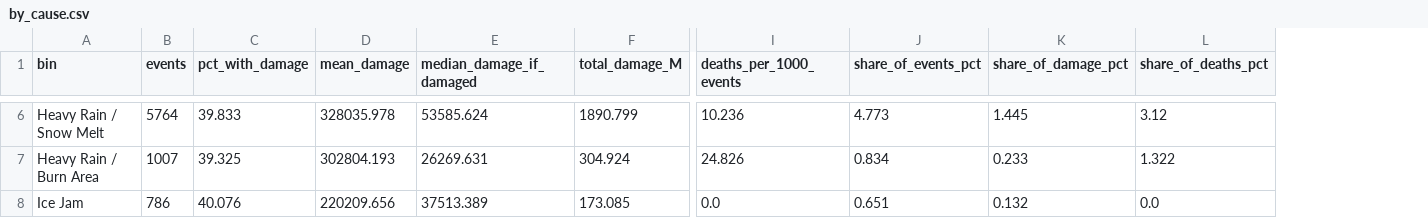
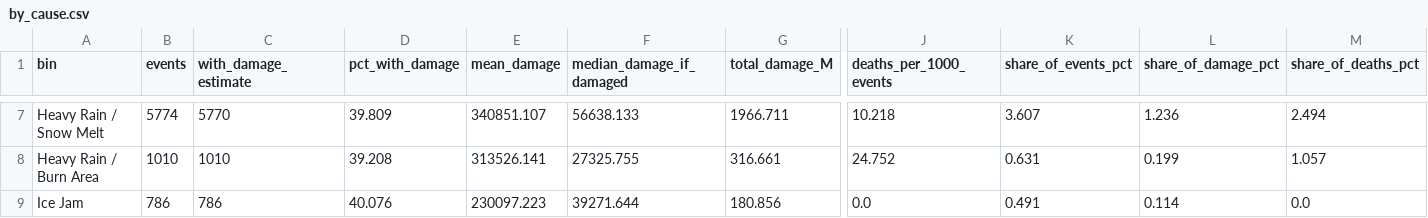
Before and after one commit to ooowen-unc/flood_set, a CSV file: outputs/flood_severity/tables/by_cause.csv, drawn as a sheet; only a part is shown, gaps mark what is left out; addresses are those after the commit; the diff covers the shown part only; the diff names each change by its address in the sheet, - before the commit and + after, or states it on an @@ line.

```diff
--- a/outputs/flood_severity/tables/by_cause.csv
+++ b/outputs/flood_severity/tables/by_cause.csv
+column C (with_damage_estimate), rows 7-9: 5770 | 1010 | 786
-B7 (events): 5764
+B7 (events): 5774
-D7 (pct_with_damage): 39.833
+D7 (pct_with_damage): 39.809
-E7 (mean_damage): 328035.978
+E7 (mean_damage): 340851.107
-F7 (median_damage_if_damaged): 53585.624
+F7 (median_damage_if_damaged): 56638.133
-G7 (total_damage_M): 1890.799
+G7 (total_damage_M): 1966.711
-J7 (deaths_per_1000_events): 10.236
+J7 (deaths_per_1000_events): 10.218
-K7 (share_of_events_pct): 4.773
+K7 (share_of_events_pct): 3.607
-L7 (share_of_damage_pct): 1.445
+L7 (share_of_damage_pct): 1.236
-M7 (share_of_deaths_pct): 3.12
+M7 (share_of_deaths_pct): 2.494
-B8 (events): 1007
+B8 (events): 1010
-D8 (pct_with_damage): 39.325
+D8 (pct_with_damage): 39.208
-E8 (mean_damage): 302804.193
+E8 (mean_damage): 313526.141
-F8 (median_damage_if_damaged): 26269.631
+F8 (median_damage_if_damaged): 27325.755
-G8 (total_damage_M): 304.924
+G8 (total_damage_M): 316.661
-J8 (deaths_per_1000_events): 24.826
+J8 (deaths_per_1000_events): 24.752
-K8 (share_of_events_pct): 0.834
+K8 (share_of_events_pct): 0.631
-L8 (share_of_damage_pct): 0.233
+L8 (share_of_damage_pct): 0.199
-M8 (share_of_deaths_pct): 1.322
+M8 (share_of_deaths_pct): 1.057
-E9 (mean_damage): 220209.656
+E9 (mean_damage): 230097.223
-F9 (median_damage_if_damaged): 37513.389
+F9 (median_damage_if_damaged): 39271.644
-G9 (total_damage_M): 173.085
+G9 (total_damage_M): 180.856
-K9 (share_of_events_pct): 0.651
+K9 (share_of_events_pct): 0.491
-L9 (share_of_damage_pct): 0.132
+L9 (share_of_damage_pct): 0.114
```
Also changed, not shown: 1 added row and 29 edited cells elsewhere in this file, outputs/flood_severity/tables/by_duration.csv, outputs/flood_severity/tables/by_episode_footprint.csv, 48 other files.
